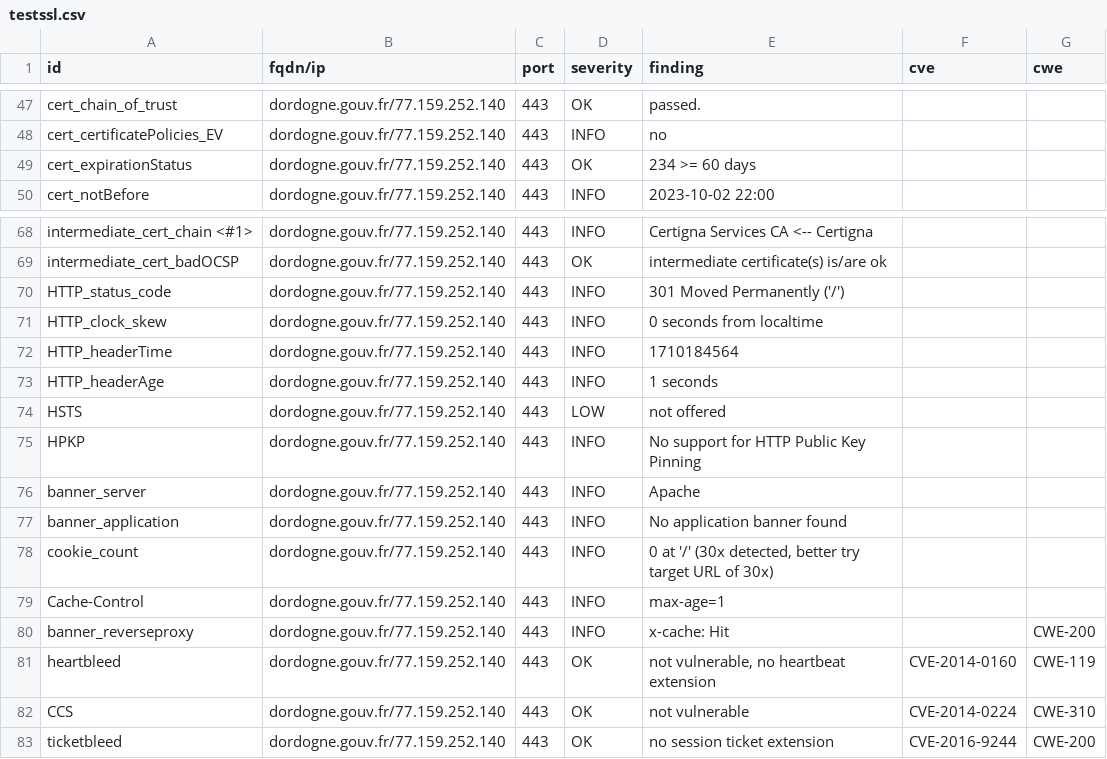
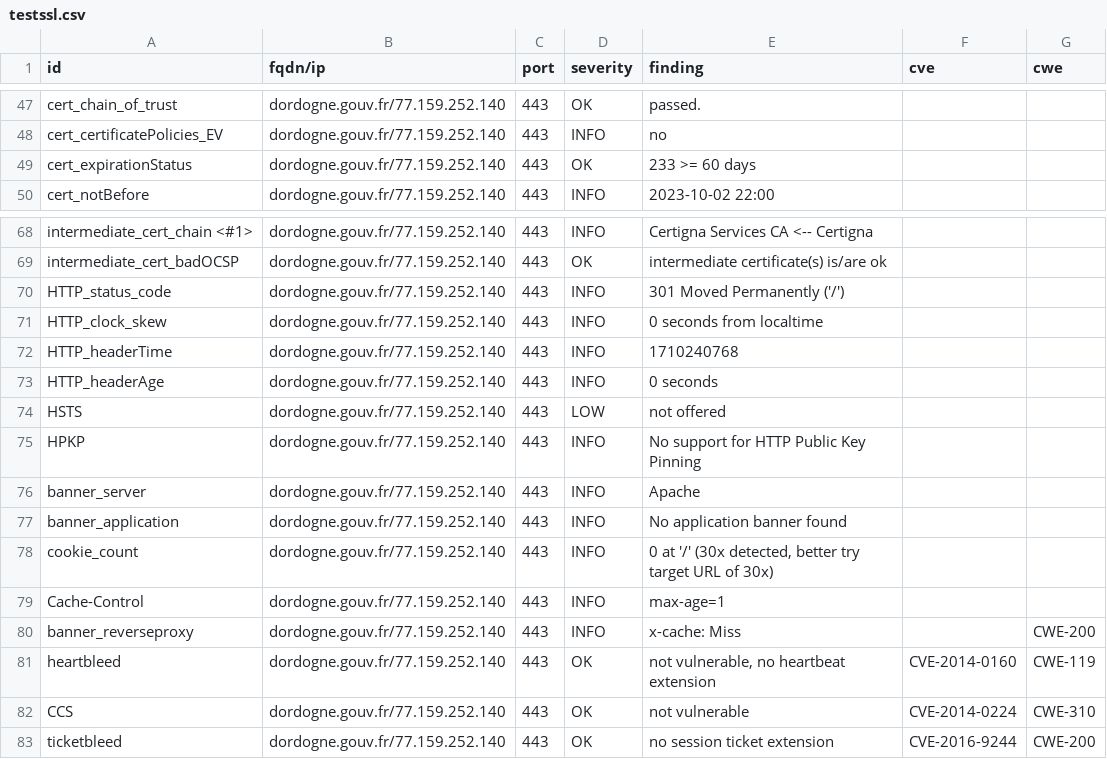
Before and after one commit to GKO-org/dashlordPrd3, a CSV file: results/aHR0cHM6Ly9kb3Jkb2duZS5nb3V2LmZy/testssl.csv, drawn as a sheet; only a part is shown, gaps mark what is left out.

```diff
--- a/results/aHR0cHM6Ly9kb3Jkb2duZS5nb3V2LmZy/testssl.csv
+++ b/results/aHR0cHM6Ly9kb3Jkb2duZS5nb3V2LmZy/testssl.csv
@@ -48,3 +48,3 @@
 "cert_certificatePolicies_EV","dordogne.gouv.fr/77.159.252.140","443","INFO","no","",""
-"cert_expirationStatus","dordogne.gouv.fr/77.159.252.140","443","OK","234 >= 60 days","",""
+"cert_expirationStatus","dordogne.gouv.fr/77.159.252.140","443","OK","233 >= 60 days","",""
 "cert_notBefore","dordogne.gouv.fr/77.159.252.140","443","INFO","2023-10-02 22:00","",""
@@ -71,4 +71,4 @@
 "HTTP_clock_skew","dordogne.gouv.fr/77.159.252.140","443","INFO","0 seconds from localtime","",""
-"HTTP_headerTime","dordogne.gouv.fr/77.159.252.140","443","INFO","1710184564","",""
-"HTTP_headerAge","dordogne.gouv.fr/77.159.252.140","443","INFO","1 seconds","",""
+"HTTP_headerTime","dordogne.gouv.fr/77.159.252.140","443","INFO","1710240768","",""
+"HTTP_headerAge","dordogne.gouv.fr/77.159.252.140","443","INFO","0 seconds","",""
 "HSTS","dordogne.gouv.fr/77.159.252.140","443","LOW","not offered","",""
@@ -79,3 +79,3 @@
 "Cache-Control","dordogne.gouv.fr/77.159.252.140","443","INFO","max-age=1","",""
-"banner_reverseproxy","dordogne.gouv.fr/77.159.252.140","443","INFO","x-cache: Hit","","CWE-200"
+"banner_reverseproxy","dordogne.gouv.fr/77.159.252.140","443","INFO","x-cache: Miss","","CWE-200"
 "heartbleed","dordogne.gouv.fr/77.159.252.140","443","OK","not vulnerable, no heartbeat extension","CVE-2014-0160","CWE-119"
```
Also changed, not shown: 8 other files.
